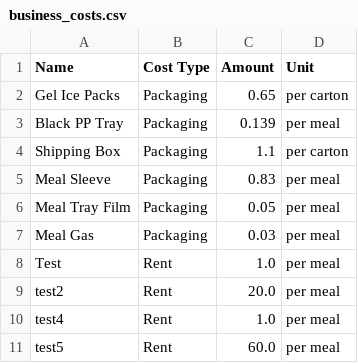
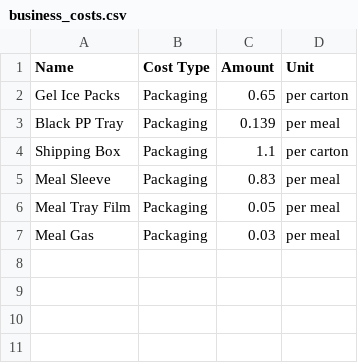
Before and after one commit to LukeCreativeInd/cleaneatscostings, a CSV file: data/business_costs.csv, drawn as a sheet; the diff names each change by its address in the sheet, - before the commit and + after, or states it on an @@ line.

Commit message:
Update business costs 2025-08-08T04:27:02.647338Z

```diff
--- a/data/business_costs.csv
+++ b/data/business_costs.csv
-row 8: Test | Rent | 1.0 | per meal
-row 9: test2 | Rent | 20.0 | per meal
-row 10: test4 | Rent | 1.0 | per meal
-row 11: test5 | Rent | 60.0 | per meal
```
